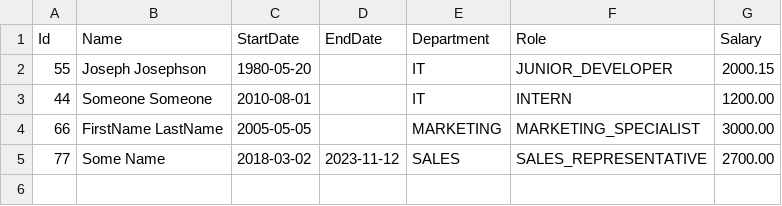
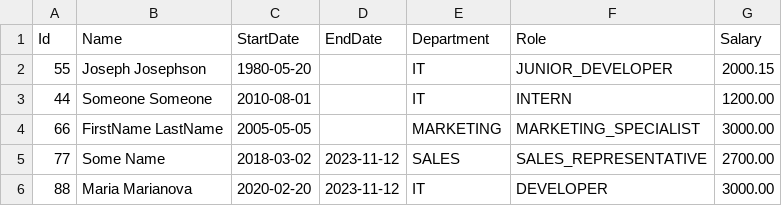
Before and after one commit to JaklinB/StaffManagementSystem, a CSV file: out/production/StaffManagementSystem/data/employees.csv, drawn as a sheet.

```diff
--- a/out/production/StaffManagementSystem/data/employees.csv
+++ b/out/production/StaffManagementSystem/data/employees.csv
@@ -5 +5,2 @@ Id,Name,StartDate,EndDate,Department,Role,Salary
 77,Some Name,2018-03-02,2023-11-12,SALES,SALES_REPRESENTATIVE,2700.00
+88,Maria Marianova,2020-02-20,2023-11-12,IT,DEVELOPER,3000.00
```
Also changed, not shown: src/data/employees.csv, 9 other files.
